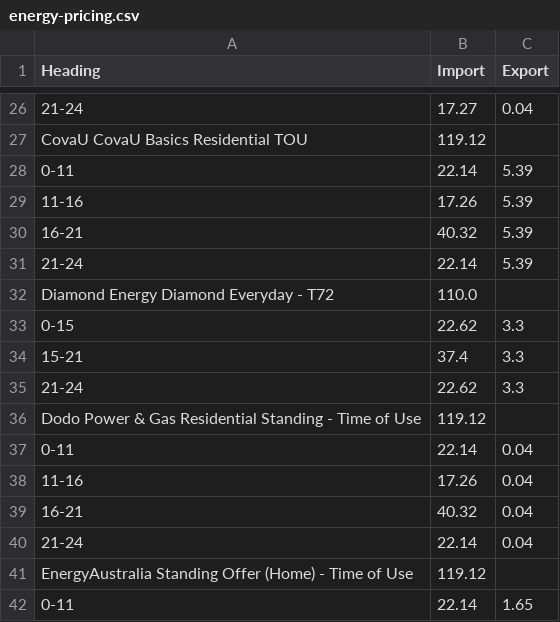
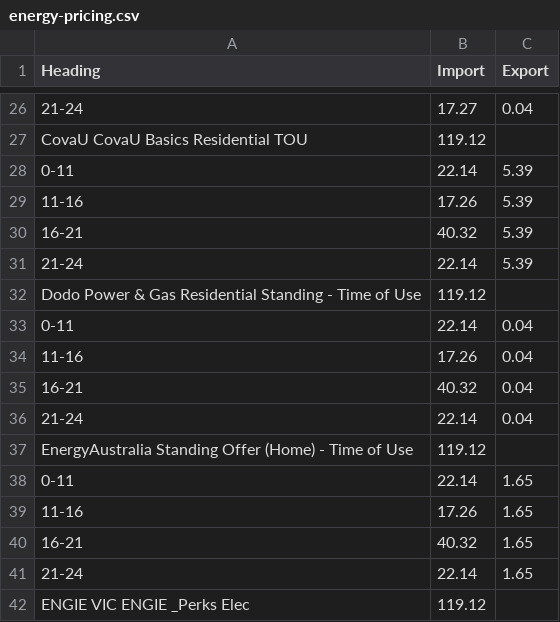
Before and after one commit to jonpearce/energy-rates, a CSV file: energy-pricing.csv, drawn as a sheet; only a part is shown, gaps mark what is left out; the shorter side is filled out with more unchanged rows.

Commit message:
Daily energy update

```diff
--- a/energy-pricing.csv
+++ b/energy-pricing.csv
@@ -31,6 +31,2 @@ CovaU CovaU Basics Residential TOU,119.12,
 21-24,22.14,5.39
-Diamond Energy Diamond Everyday - T72,110.0,
-0-15,22.62,3.3
-15-21,37.4,3.3
-21-24,22.62,3.3
 Dodo Power & Gas Residential Standing - Time of Use,119.12,
```
